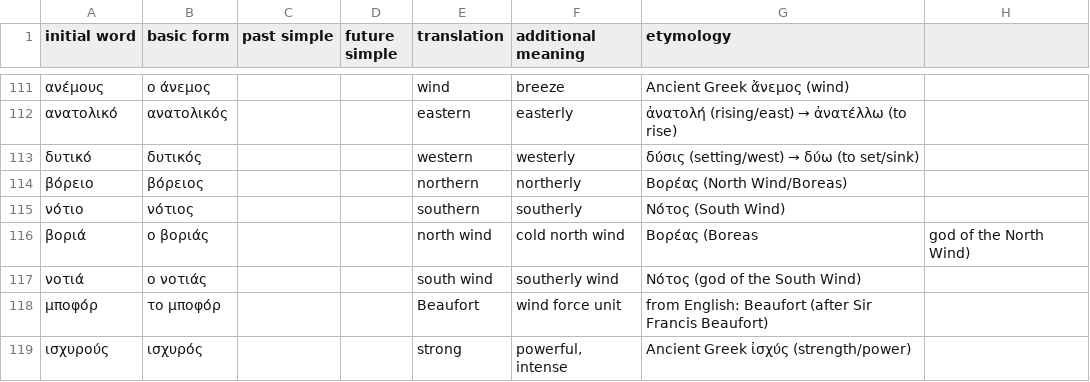
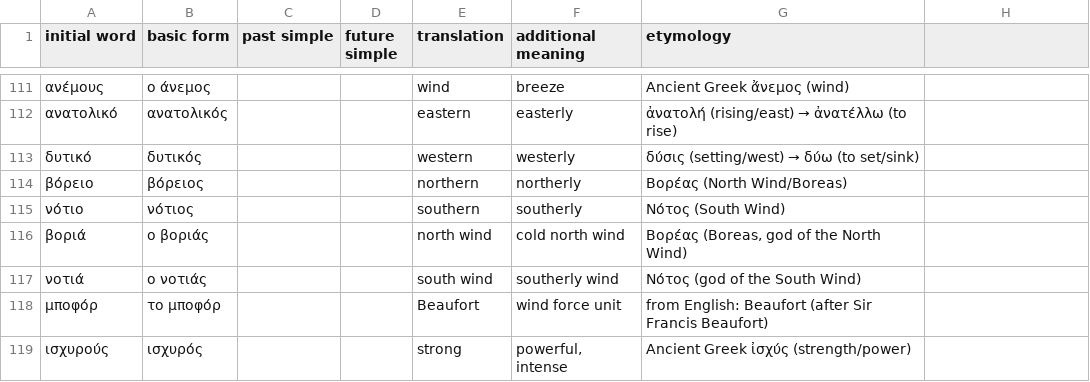
Before and after one commit to Yurieff/greek-flashcards, a CSV file: vocab.csv, drawn as a sheet; only a part is shown, gaps mark what is left out.

```diff
--- a/vocab.csv
+++ b/vocab.csv
@@ -115,3 +115,3 @@ initial word,basic form,past simple,future simple,translation,additional meaning
 νότιο,νότιος,,,southern,southerly,Νότος (South Wind)
-βοριά,ο βοριάς,,,north wind,cold north wind,Βορέας (Boreas, god of the North Wind)
+βοριά,ο βοριάς,,,north wind,cold north wind,"Βορέας (Boreas, god of the North Wind)"
 νοτιά,ο νοτιάς,,,south wind,southerly wind,Νότος (god of the South Wind)
```
